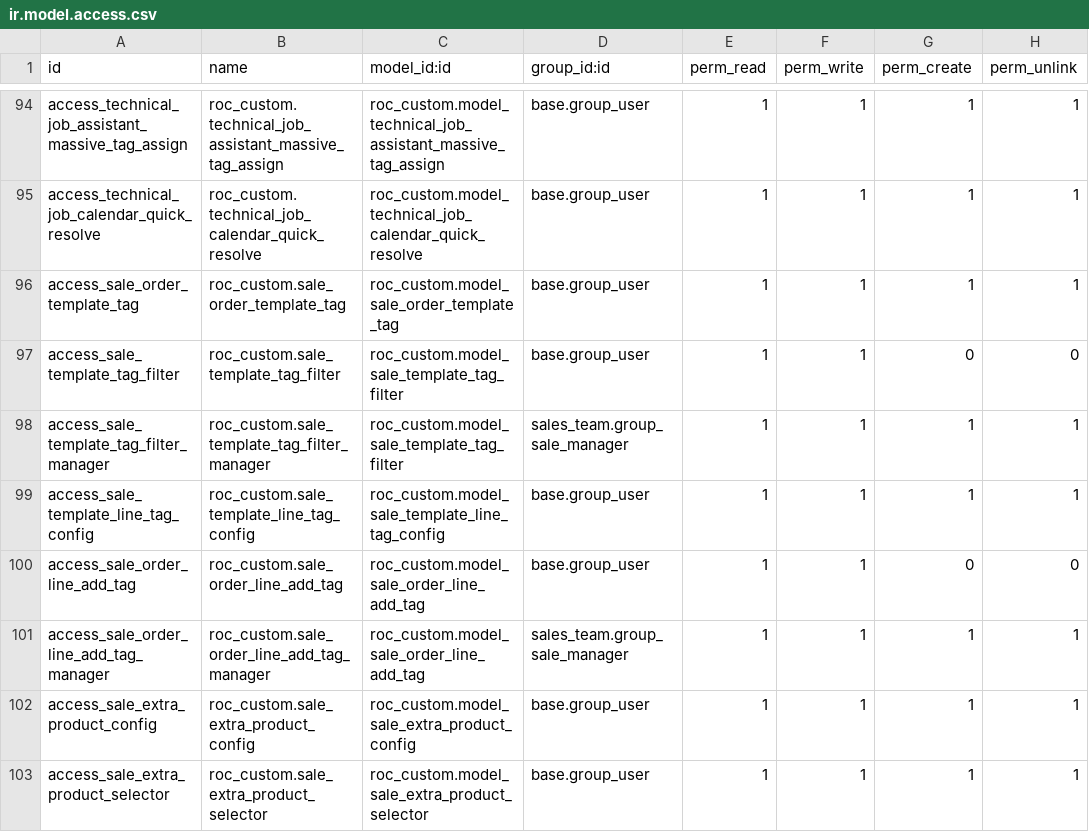
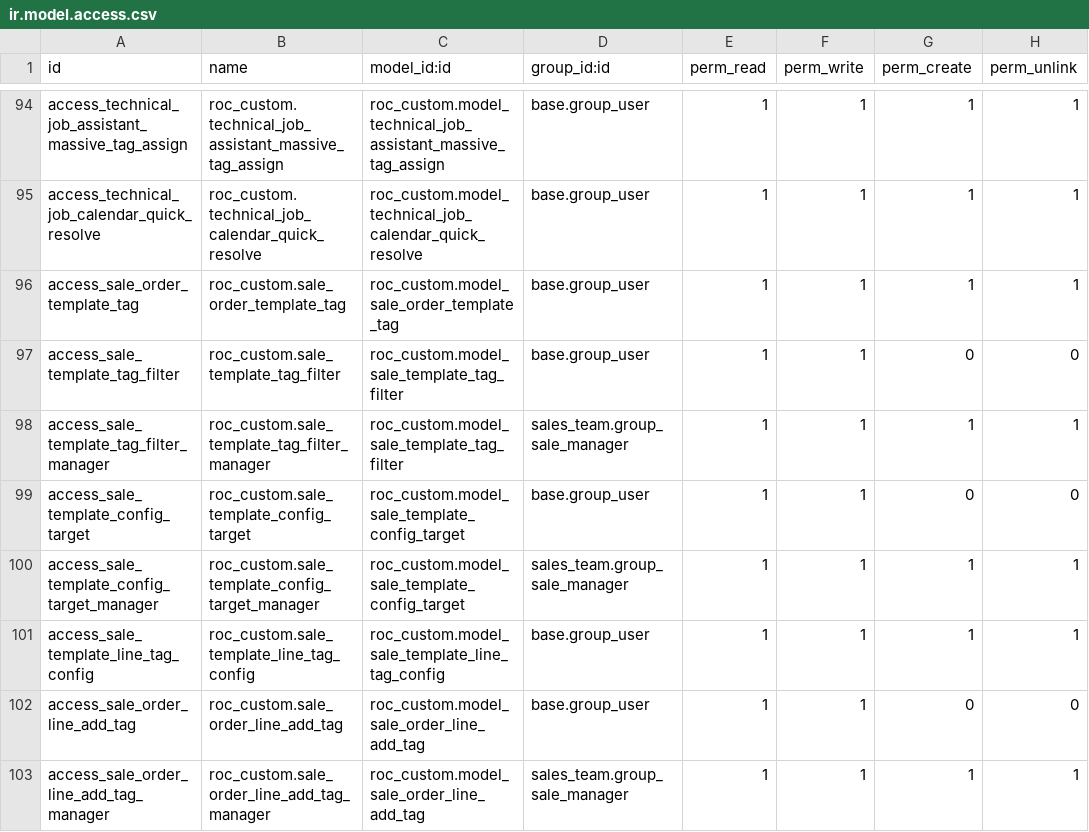
Before and after one commit to ilmunie/roc_custom, a CSV file: security/ir.model.access.csv, drawn as a sheet; only a part is shown, gaps mark what is left out; the shorter side is filled out with more unchanged rows.

```diff
--- a/security/ir.model.access.csv
+++ b/security/ir.model.access.csv
@@ -98,2 +98,4 @@ access_sale_template_tag_filter,roc_custom.sale_template_tag_filter,roc_custom.m
 access_sale_template_tag_filter_manager,roc_custom.sale_template_tag_filter_manager,roc_custom.model_sale_template_tag_filter,sales_team.group_sale_manager,1,1,1,1
+access_sale_template_config_target,roc_custom.sale_template_config_target,roc_custom.model_sale_template_config_target,base.group_user,1,1,0,0
+access_sale_template_config_target_manager,roc_custom.sale_template_config_target_manager,roc_custom.model_sale_template_config_target,sales_team.group_sale_manager,1,1,1,1
 access_sale_template_line_tag_config,roc_custom.sale_template_line_tag_config,roc_custom.model_sale_template_line_tag_config,base.group_user,1,1,1,1
```
Also changed, not shown: 3 other files.
